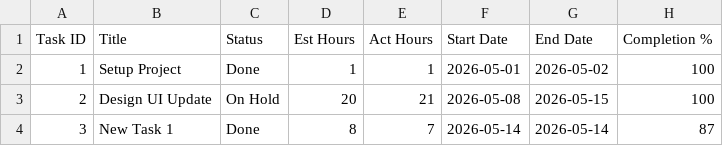
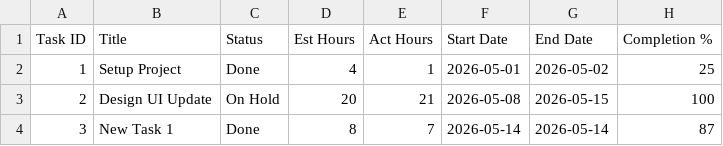
Before and after one commit to ginnybui/wbs-tracker, a CSV file: tasks.csv, drawn as a sheet.

```diff
--- a/tasks.csv
+++ b/tasks.csv
@@ -1,3 +1,3 @@
 Task ID,Title,Status,Est Hours,Act Hours,Start Date,End Date,Completion %
-1,Setup Project,Done,1,1,2026-05-01,2026-05-02,100
+1,Setup Project,Done,4,1,2026-05-01,2026-05-02,25
 2,Design UI Update,On Hold,20,21,2026-05-08,2026-05-15,100
```
Also changed, not shown: 1 other file.
